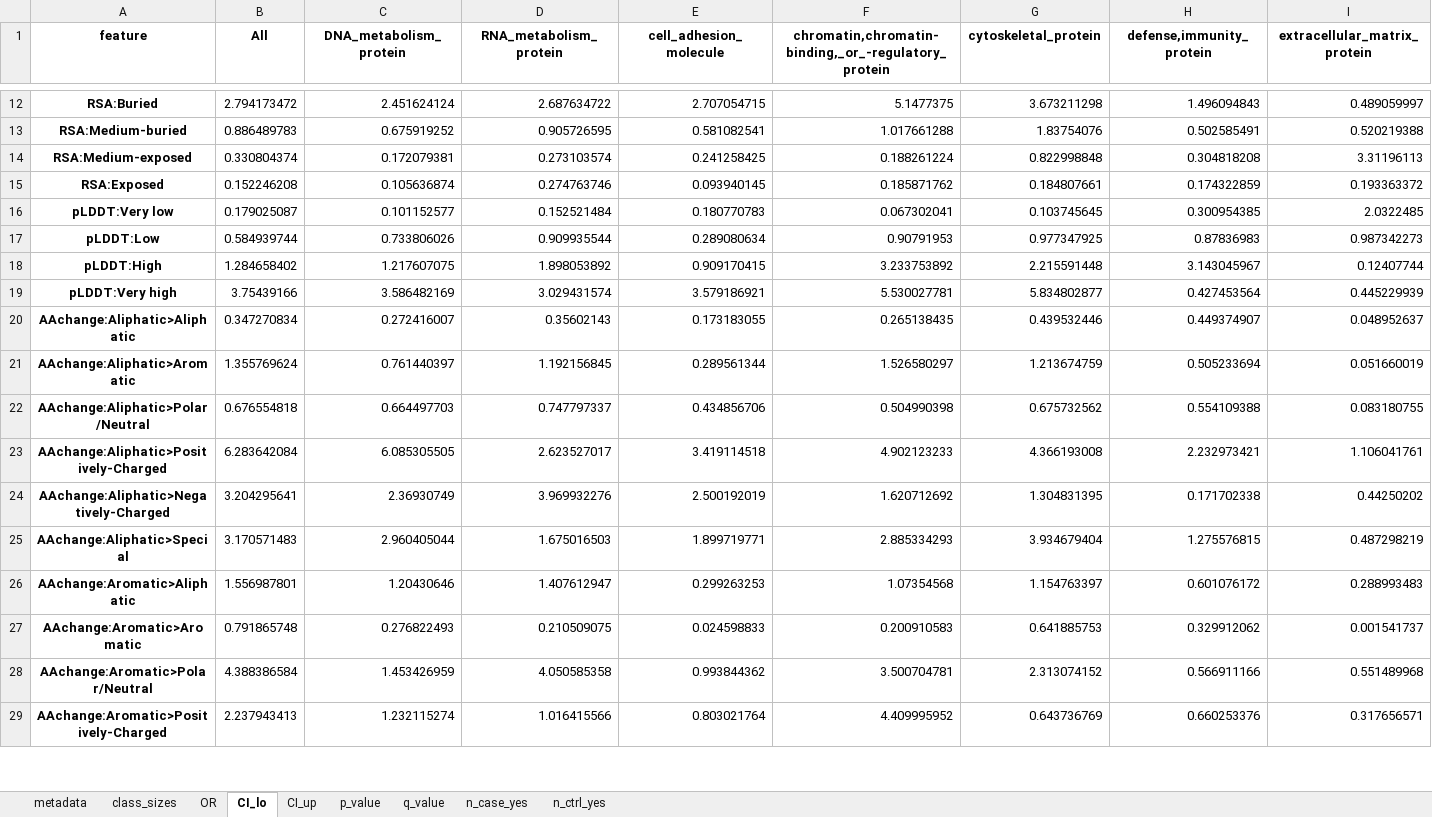
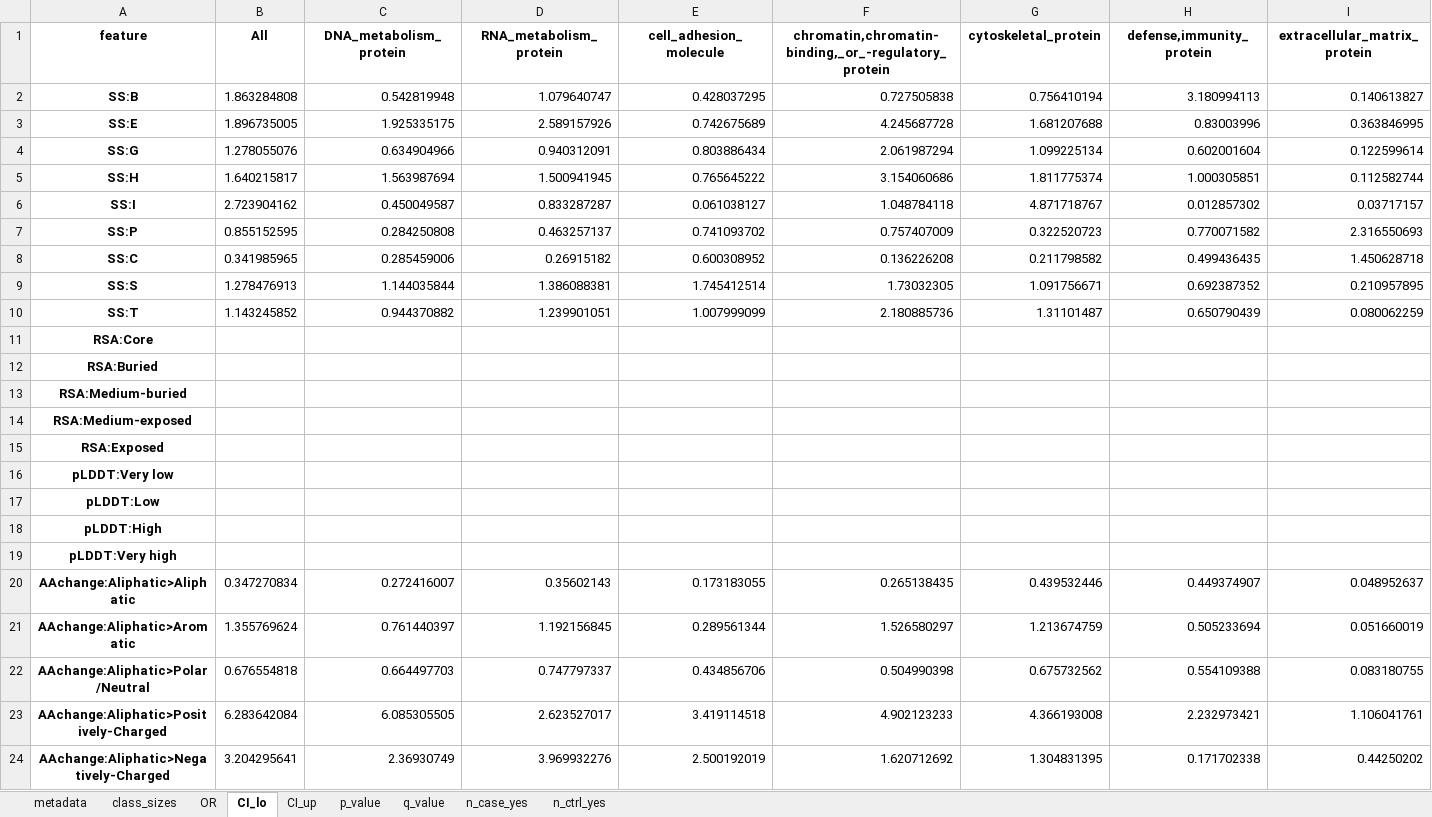
Before and after one commit to broadinstitute/missense-pfes, an Excel workbook: results/enrichment_OR_by_protein_class.xlsx, sheet CI_lo, drawn as a sheet; only a part is shown, gaps mark what is left out; the shorter side is filled out with more unchanged rows; values as stored, in another font and other column widths than the file's, no borders; removed rows and columns are numbered as before the commit, all else as after; rows hold the shown columns only; the diff covers the shown part only; the diff names each change by its address in the sheet, - before the commit and + after, or states it on an @@ line.

```diff
--- a/results/enrichment_OR_by_protein_class.xlsx (sheet CI_lo)
+++ b/results/enrichment_OR_by_protein_class.xlsx (sheet CI_lo)
-row 12: RSA:Buried | 2.794173472 | 2.451624124 | 2.687634722 | 2.707054715 | 5.1477375 | 3.673211298 | 1.496094843 | 0.489059997
-row 13: RSA:Medium-buried | 0.886489783 | 0.675919252 | 0.905726595 | 0.581082541 | 1.017661288 | 1.83754076 | 0.502585491 | 0.520219388
-row 14: RSA:Medium-exposed | 0.330804374 | 0.172079381 | 0.273103574 | 0.241258425 | 0.188261224 | 0.822998848 | 0.304818208 | 3.31196113
-row 15: RSA:Exposed | 0.152246208 | 0.105636874 | 0.274763746 | 0.093940145 | 0.185871762 | 0.184807661 | 0.174322859 | 0.193363372
-row 16: pLDDT:Very low | 0.179025087 | 0.101152577 | 0.152521484 | 0.180770783 | 0.067302041 | 0.103745645 | 0.300954385 | 2.0322485
-row 17: pLDDT:Low | 0.584939744 | 0.733806026 | 0.909935544 | 0.289080634 | 0.90791953 | 0.977347925 | 0.87836983 | 0.987342273
-row 18: pLDDT:High | 1.284658402 | 1.217607075 | 1.898053892 | 0.909170415 | 3.233753892 | 2.215591448 | 3.143045967 | 0.12407744
-row 19: pLDDT:Very high | 3.75439166 | 3.586482169 | 3.029431574 | 3.579186921 | 5.530027781 | 5.834802877 | 0.427453564 | 0.445229939
+row 2: SS:B | 1.863284808 | 0.542819948 | 1.079640747 | 0.428037295 | 0.727505838 | 0.756410194 | 3.180994113 | 0.140613827
+row 3: SS:E | 1.896735005 | 1.925335175 | 2.589157926 | 0.742675689 | 4.245687728 | 1.681207688 | 0.83003996 | 0.363846995
+row 4: SS:G | 1.278055076 | 0.634904966 | 0.940312091 | 0.803886434 | 2.061987294 | 1.099225134 | 0.602001604 | 0.122599614
+row 5: SS:H | 1.640215817 | 1.563987694 | 1.500941945 | 0.765645222 | 3.154060686 | 1.811775374 | 1.000305851 | 0.112582744
+row 6: SS:I | 2.723904162 | 0.450049587 | 0.833287287 | 0.061038127 | 1.048784118 | 4.871718767 | 0.012857302 | 0.03717157
+row 7: SS:P | 0.855152595 | 0.284250808 | 0.463257137 | 0.741093702 | 0.757407009 | 0.322520723 | 0.770071582 | 2.316550693
+row 8: SS:C | 0.341985965 | 0.285459006 | 0.26915182 | 0.600308952 | 0.136226208 | 0.211798582 | 0.499436435 | 1.450628718
+row 9: SS:S | 1.278476913 | 1.144035844 | 1.386088381 | 1.745412514 | 1.73032305 | 1.091756671 | 0.692387352 | 0.210957895
+row 10: SS:T | 1.143245852 | 0.944370882 | 1.239901051 | 1.007999099 | 2.180885736 | 1.31101487 | 0.650790439 | 0.080062259
+row 11: RSA:Core
+row 12: RSA:Buried
+row 13: RSA:Medium-buried
+row 14: RSA:Medium-exposed
+row 15: RSA:Exposed
+row 16: pLDDT:Very low
+row 17: pLDDT:Low
+row 18: pLDDT:High
+row 19: pLDDT:Very high
```
Also changed, not shown: 10 removed rows and 10 edited cells elsewhere in this sheet, sheet q_value, sheet CI_up, sheet OR, sheet p_value, sheet n_case_yes, sheet n_ctrl_yes, 3 other files.
